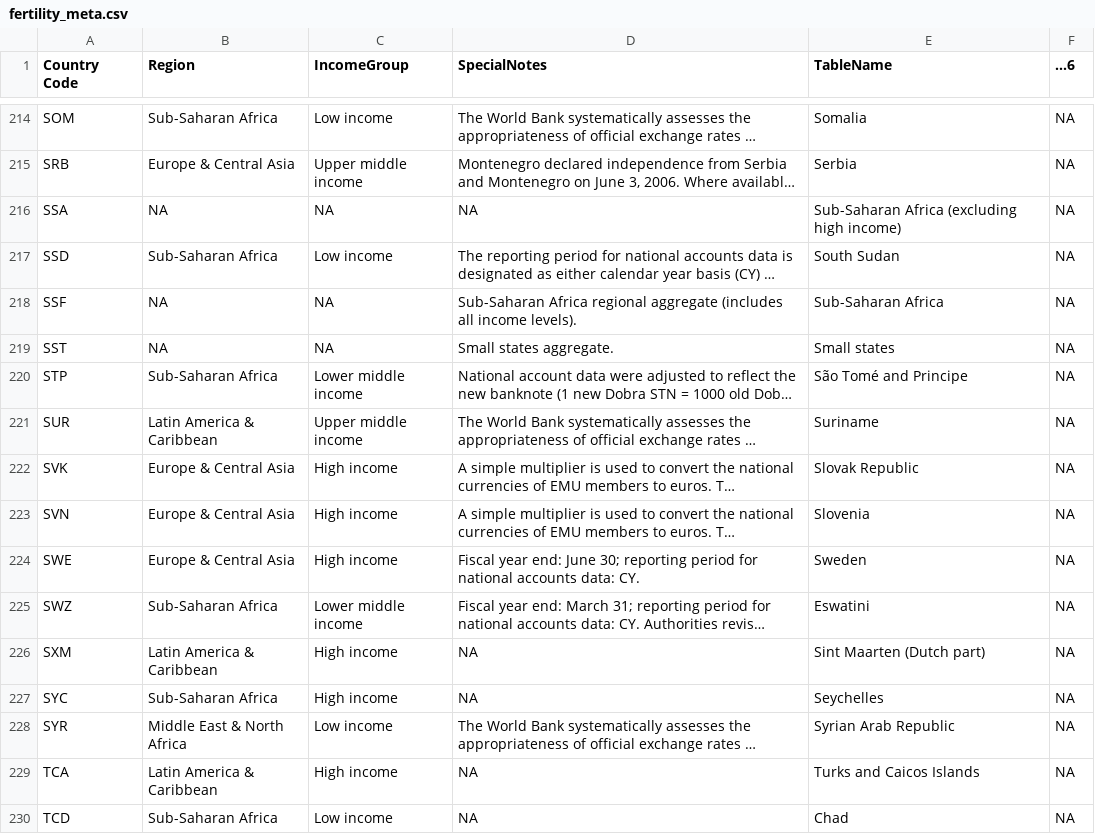
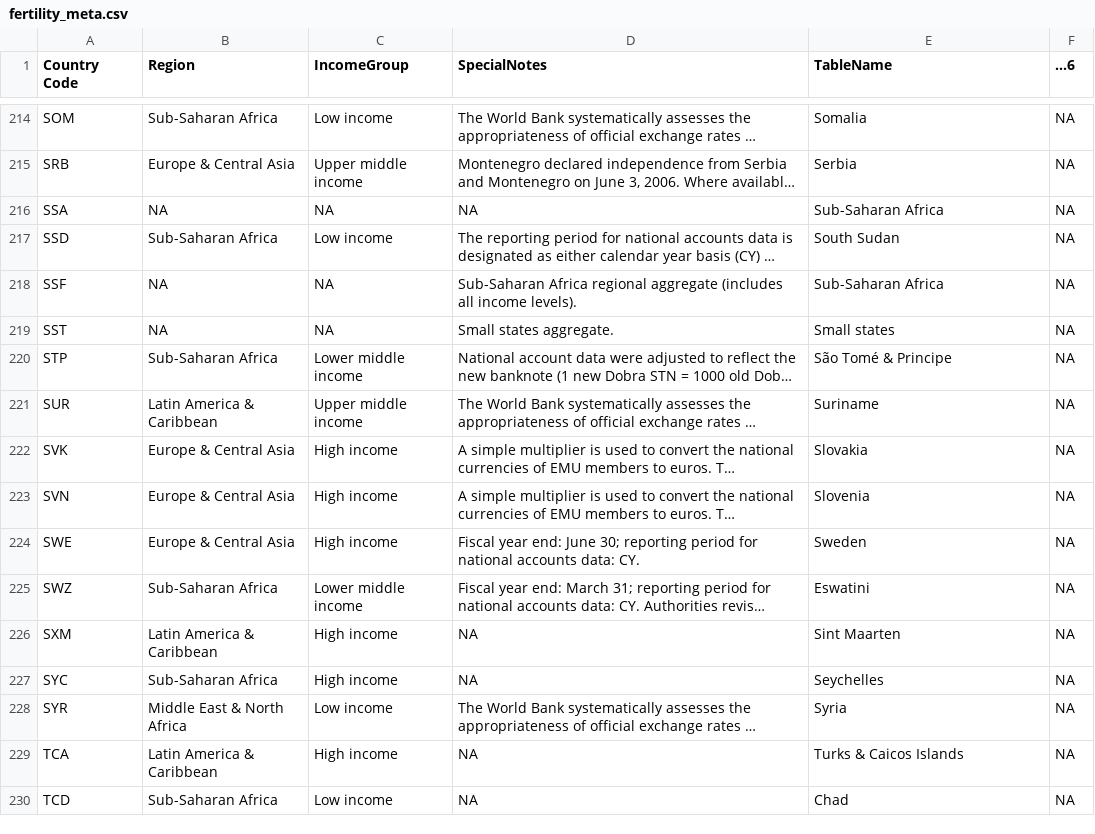
Before and after one commit to bwu62/stat240-revamp, a CSV file: data/fertility_meta.csv, drawn as a sheet; only a part is shown, gaps mark what is left out; long unchanged cells end in …; the diff covers the shown part only; the diff names each change by its address in the sheet, - before the commit and + after, or states it on an @@ line.

Commit message:
updated data files

```diff
--- a/data/fertility_meta.csv
+++ b/data/fertility_meta.csv
-E216 (TableName): Sub-Saharan Africa (excluding high income)
+E216 (TableName): Sub-Saharan Africa
-E220 (TableName): São Tomé and Principe
+E220 (TableName): São Tomé & Principe
-E222 (TableName): Slovak Republic
+E222 (TableName): Slovakia
-E226 (TableName): Sint Maarten (Dutch part)
+E226 (TableName): Sint Maarten
-E228 (TableName): Syrian Arab Republic
+E228 (TableName): Syria
-E229 (TableName): Turks and Caicos Islands
+E229 (TableName): Turks & Caicos Islands
```
Also changed, not shown: 41 edited cells elsewhere in this file, 1 other file.
